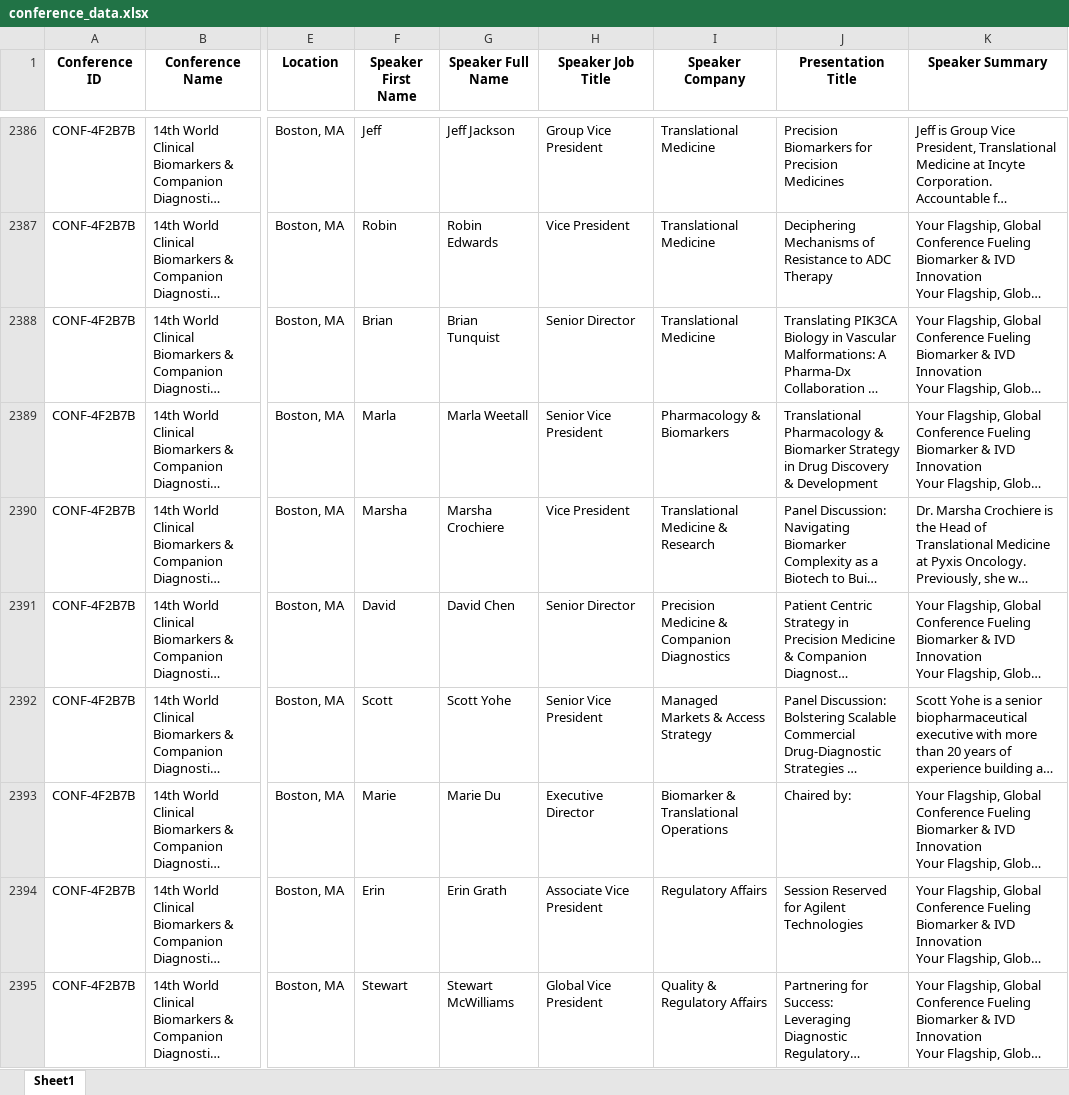
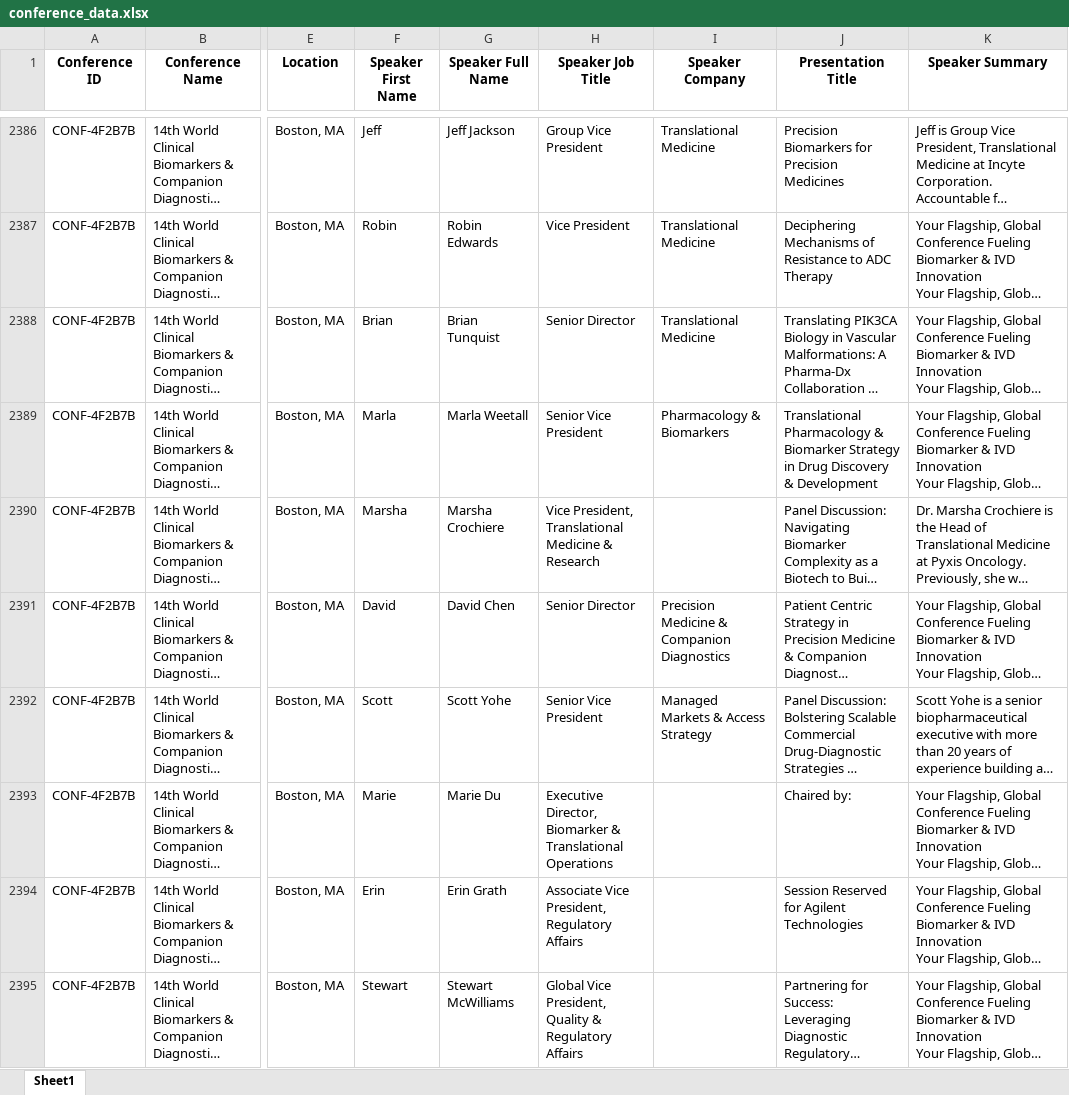
Before and after one commit to stoilsteve-hub/conference-hunter, an Excel workbook: conference_data.xlsx, sheet Sheet1, drawn as a sheet; only a part is shown, gaps mark what is left out; long unchanged cells end in …; values as stored, in another font and other column widths than the file's, no borders; the diff covers the shown part only; the diff names each change by its address in the sheet, - before the commit and + after, or states it on an @@ line.

Commit message:
Fix orphan departments: shifting non-company strings into the Job Title field

```diff
--- a/conference_data.xlsx (sheet Sheet1)
+++ b/conference_data.xlsx (sheet Sheet1)
-H2390 (Speaker Job Title): Vice President
+H2390 (Speaker Job Title): Vice President, Translational Medicine & Research
-I2390 (Speaker Company): Translational Medicine & Research
+I2390 (Speaker Company): (empty)
-H2393 (Speaker Job Title): Executive Director
+H2393 (Speaker Job Title): Executive Director, Biomarker & Translational Operations
-I2393 (Speaker Company): Biomarker & Translational Operations
+I2393 (Speaker Company): (empty)
-H2394 (Speaker Job Title): Associate Vice President
+H2394 (Speaker Job Title): Associate Vice President, Regulatory Affairs
-I2394 (Speaker Company): Regulatory Affairs
+I2394 (Speaker Company): (empty)
-H2395 (Speaker Job Title): Global Vice President
+H2395 (Speaker Job Title): Global Vice President, Quality & Regulatory Affairs
-I2395 (Speaker Company): Quality & Regulatory Affairs
+I2395 (Speaker Company): (empty)
```
Also changed, not shown: 552 edited cells elsewhere in this sheet, 6 other files.
